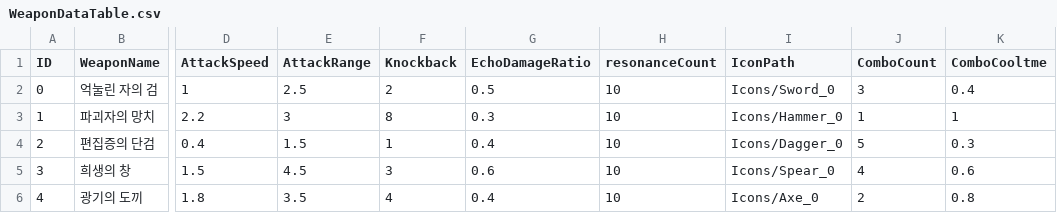
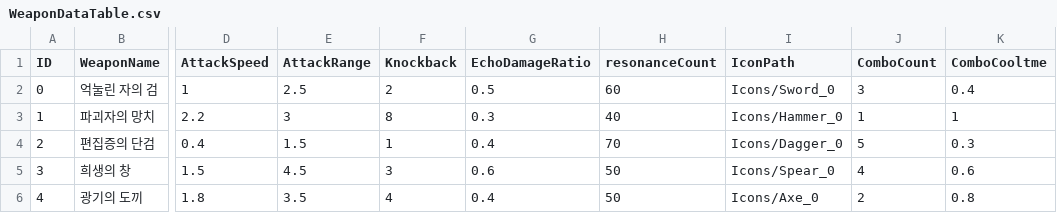
Before and after one commit to meruciiiii/Project_EchoTwin, a CSV file: Assets/Data/WeaponDataTable.csv, drawn as a sheet; only a part is shown, gaps mark what is left out; the diff names each change by its address in the sheet, - before the commit and + after, or states it on an @@ line.

```diff
--- a/Assets/Data/WeaponDataTable.csv
+++ b/Assets/Data/WeaponDataTable.csv
-H2 (resonanceCount): 10
+H2 (resonanceCount): 60
-H3 (resonanceCount): 10
+H3 (resonanceCount): 40
-H4 (resonanceCount): 10
+H4 (resonanceCount): 70
-H5:H6 (resonanceCount): 10
+H5:H6 (resonanceCount): 50
```
Also changed, not shown: 30 other files.
